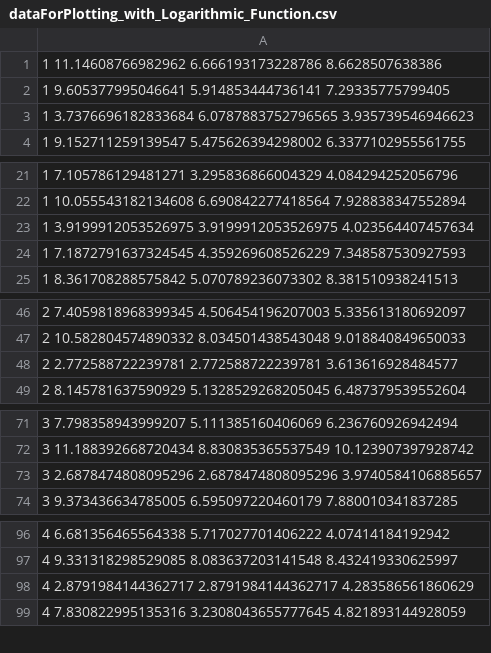
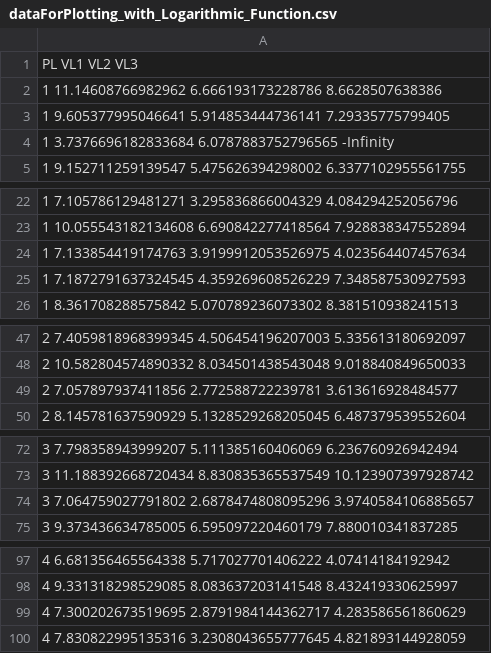
Before and after one commit to stefanos1316/Rosetta_Code_Research_MSR, a CSV file: Reports/statistics_data/dataForPlotting_with_Logarithmic_Function.csv, drawn as a sheet; only a part is shown, gaps mark what is left out; the diff covers the shown part only.

```diff
--- a/Reports/statistics_data/dataForPlotting_with_Logarithmic_Function.csv
+++ b/Reports/statistics_data/dataForPlotting_with_Logarithmic_Function.csv
@@ -1,4 +1,5 @@
+PL VL1 VL2 VL3
 1 11.14608766982962 6.666193173228786 8.6628507638386
 1 9.605377995046641 5.914853444736141 7.29335775799405
-1 3.7376696182833684 6.0787883752796565 3.935739546946623
+1 3.7376696182833684 6.0787883752796565 -Infinity
 1 9.152711259139547 5.475626394298002 6.3377102955561755
@@ -22,3 +23,3 @@
 1 10.055543182134608 6.690842277418564 7.928838347552894
-1 3.9199912053526975 3.9199912053526975 4.023564407457634
+1 7.133854419174763 3.9199912053526975 4.023564407457634
 1 7.1872791637324545 4.359269608526229 7.348587530927593
@@ -47,3 +48,3 @@
 2 10.582804574890332 8.034501438543048 9.018840849650033
-2 2.772588722239781 2.772588722239781 3.613616928484577
+2 7.057897937411856 2.772588722239781 3.613616928484577
 2 8.145781637590929 5.1328529268205045 6.487379539552604
@@ -72,3 +73,3 @@
 3 11.188392668720434 8.830835365537549 10.123907397928742
-3 2.6878474808095296 2.6878474808095296 3.9740584106885657
+3 7.064759027791802 2.6878474808095296 3.9740584106885657
 3 9.373436634785005 6.595097220460179 7.880010341837285
@@ -97,3 +98,3 @@
 4 9.331318298529085 8.083637203141548 8.432419330625997
-4 2.8791984144362717 2.8791984144362717 4.283586561860629
+4 7.300202673519695 2.8791984144362717 4.283586561860629
 4 7.830822995135316 3.2308043655777645 4.821893144928059
```
Also changed, not shown: 11 edited cells elsewhere in this file, Reports/statistics_data/dataForPlotting_without_Logarithmic_Function.csv, 58 other files.
